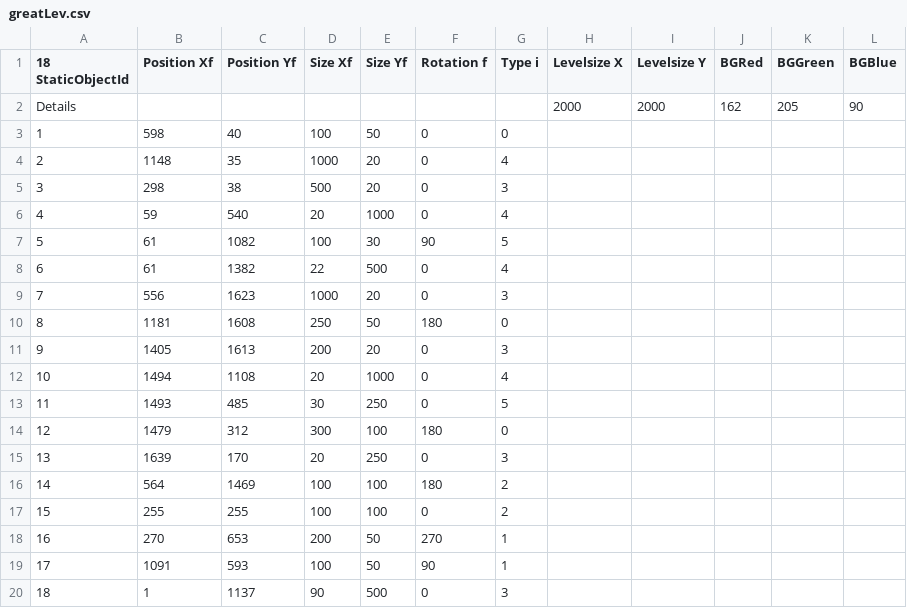
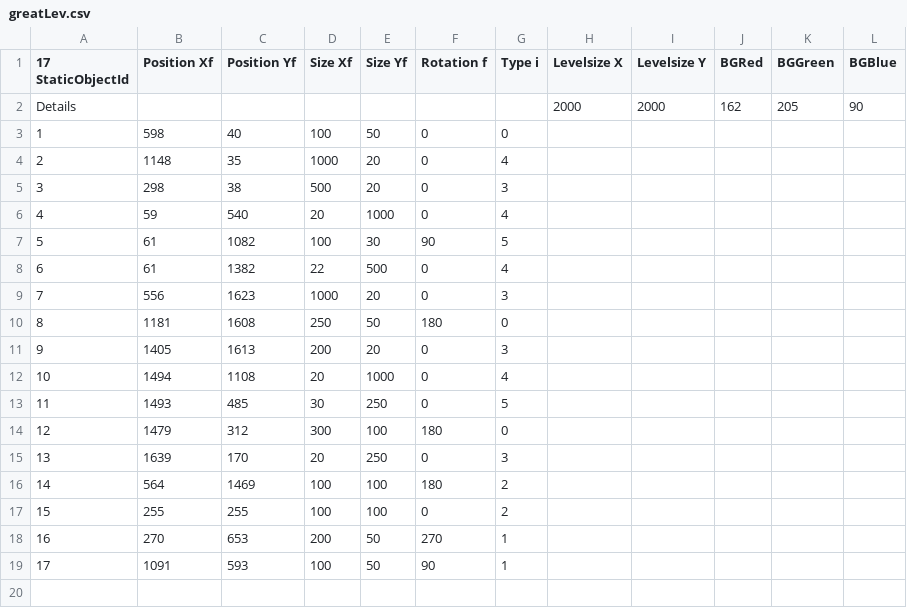
Before and after one commit to Streamstormer/PanicSim, a CSV file: greatLev.csv, drawn as a sheet; the diff names each change by its address in the sheet, - before the commit and + after, or states it on an @@ line.

Commit message:
Revert "add wall"
This reverts commit 12027c0b069a879e28fb4f02e5401b42f05a4400.

```diff
--- a/greatLev.csv
+++ b/greatLev.csv
@@ column A (17 StaticObjectId) renumbered in row 1 @@
-row 20: 18 | 1 | 1137 | 90 | 500 | 0 | 3
```
